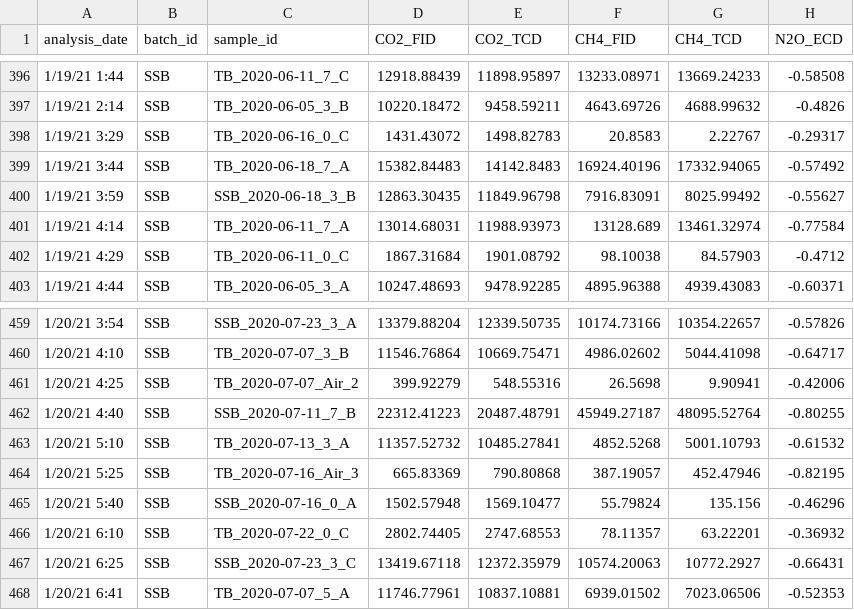
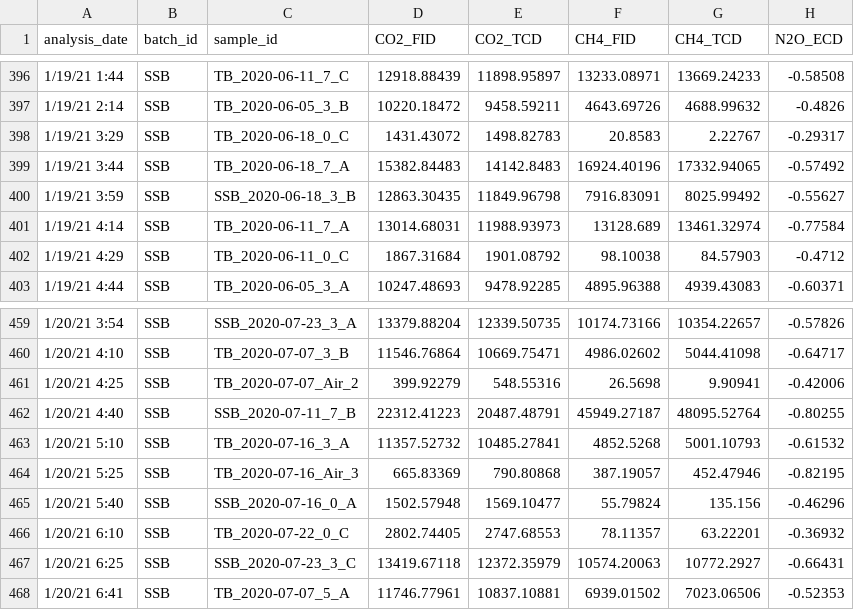
Before and after one commit to algorsky/GHG, a CSV file: data/GC2021/2021Run1/rawdata.csv, drawn as a sheet; only a part is shown, gaps mark what is left out.

```diff
--- a/data/GC2021/2021Run1/rawdata.csv
+++ b/data/GC2021/2021Run1/rawdata.csv
@@ -397,3 +397,3 @@ analysis_date,batch_id,sample_id,CO2_FID,CO2_TCD,CH4_FID,CH4_TCD,N2O_ECD
 1/19/21 2:14,SSB,TB_2020-06-05_3_B,10220.18472,9458.59211,4643.69726,4688.99632,-0.4826
-1/19/21 3:29,SSB,TB_2020-06-16_0_C,1431.43072,1498.82783,20.8583,2.22767,-0.29317
+1/19/21 3:29,SSB,TB_2020-06-18_0_C,1431.43072,1498.82783,20.8583,2.22767,-0.29317
 1/19/21 3:44,SSB,TB_2020-06-18_7_A,15382.84483,14142.8483,16924.40196,17332.94065,-0.57492
@@ -462,3 +462,3 @@ analysis_date,batch_id,sample_id,CO2_FID,CO2_TCD,CH4_FID,CH4_TCD,N2O_ECD
 1/20/21 4:40,SSB,SSB_2020-07-11_7_B,22312.41223,20487.48791,45949.27187,48095.52764,-0.80255
-1/20/21 5:10,SSB,TB_2020-07-13_3_A,11357.52732,10485.27841,4852.5268,5001.10793,-0.61532
+1/20/21 5:10,SSB,TB_2020-07-16_3_A,11357.52732,10485.27841,4852.5268,5001.10793,-0.61532
 1/20/21 5:25,SSB,TB_2020-07-16_Air_3,665.83369,790.80868,387.19057,452.47946,-0.82195
```
Also changed, not shown: data/ChemTempDO/tempdo.csv, data/GC2021/dat.2021.csv, 6 other files.
